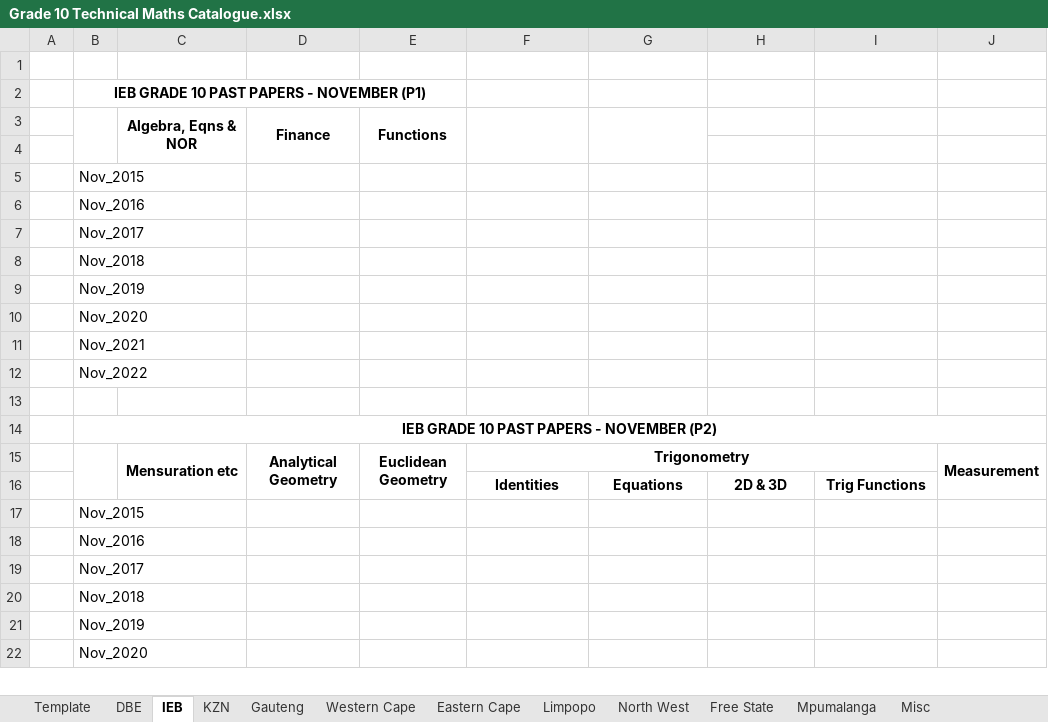
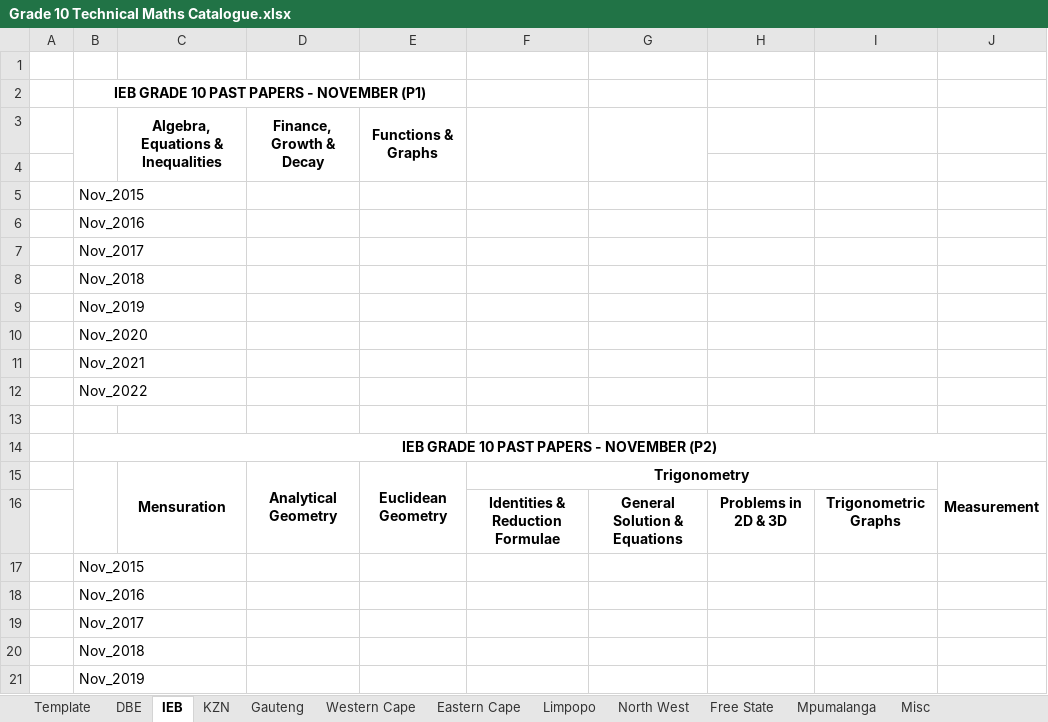
Before and after one commit to Luyanda-Madonsela/PDF_Cutter, an Excel workbook: backend/catalogues_src/Grade 10 Technical Maths Catalogue.xlsx, sheet IEB, drawn as a sheet; only a part is shown; the shorter side is filled out with more unchanged rows; values as stored, in another font and other column widths than the file's, no borders; removed rows and columns are numbered as before the commit, all else as after; the diff names each change by its address in the sheet, - before the commit and + after, or states it on an @@ line.

```diff
--- a/backend/catalogues_src/Grade 10 Technical Maths Catalogue.xlsx (sheet IEB)
+++ b/backend/catalogues_src/Grade 10 Technical Maths Catalogue.xlsx (sheet IEB)
-row 3:  |  | Algebra, Eqns & NOR | Finance | Functions
+row 3:  |  | Algebra, Equations & Inequalities | Finance, Growth & Decay | Functions & Graphs
-C15: Mensuration etc
+C15: Mensuration
-row 16:  |  |  |  |  | Identities | Equations | 2D & 3D | Trig Functions
+row 16:  |  |  |  |  | Identities & Reduction Formulae | General Solution & Equations | Problems in 2D & 3D | Trigonometric Graphs
```
Also changed, not shown: sheet Template, sheet DBE, sheet KZN, sheet Free State, sheet Gauteng, sheet Western Cape, 4 more sheets, backend/catalogues_src/Grade 10 Technical Science Catalogue.xlsx, backend/catalogues_src/Grade 11 Technical Maths Catalogue.xlsx, 27 other files.
